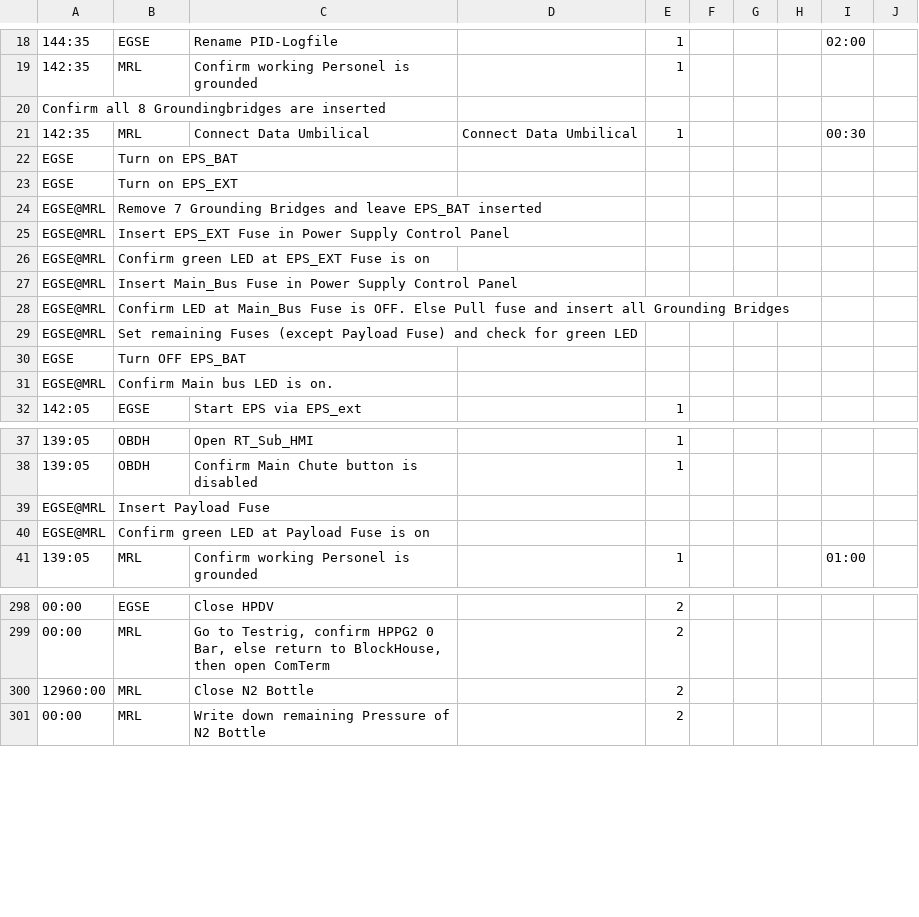
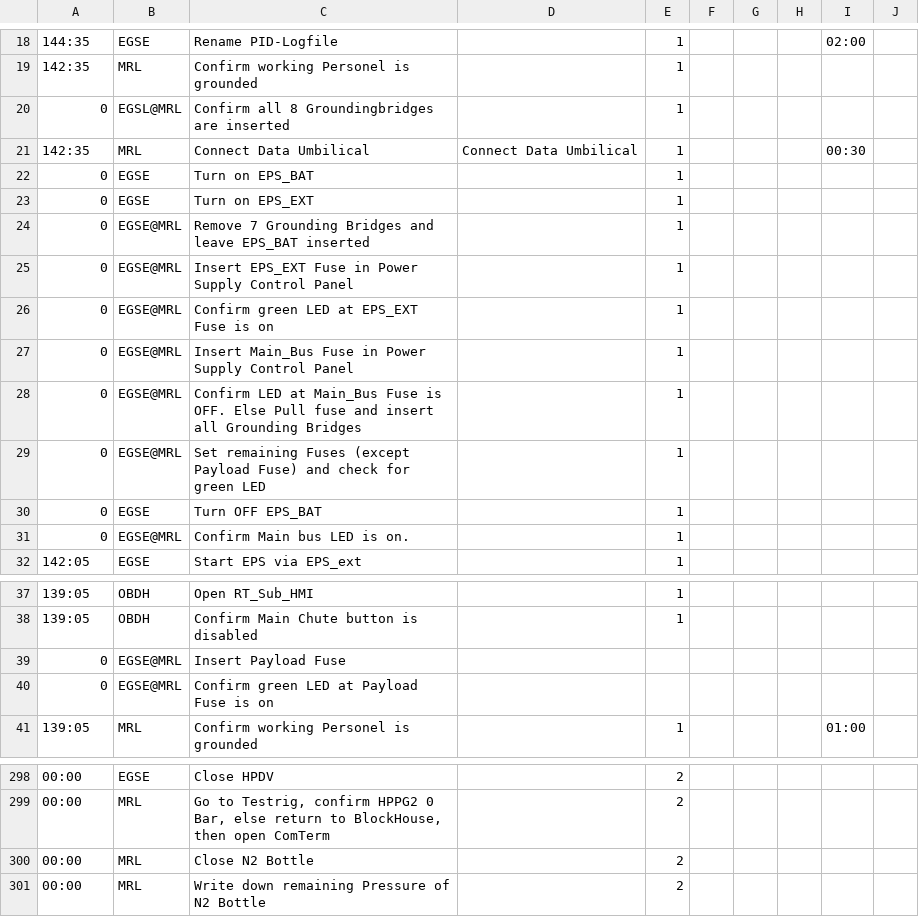
Before and after one commit to b1noc/procedure, a CSV file: LaunchProcedure.csv, drawn as a sheet; only a part is shown, gaps mark what is left out; removed rows and columns are numbered as before the commit, all else as after; the diff names each change by its address in the sheet, - before the commit and + after, or states it on an @@ line.

Commit message:
fixed layout

```diff
--- a/LaunchProcedure.csv
+++ b/LaunchProcedure.csv
-row 20: Confirm all 8 Groundingbridges are inserted
+row 20: 0 | EGSL@MRL | Confirm all 8 Groundingbridges are inserted |  | 1
-row 22: EGSE | Turn on EPS_BAT
-row 23: EGSE | Turn on EPS_EXT
-row 24: EGSE@MRL | Remove 7 Grounding Bridges and leave EPS_BAT inserted
-row 25: EGSE@MRL | Insert EPS_EXT Fuse in Power Supply Control Panel
-row 26: EGSE@MRL | Confirm green LED at EPS_EXT Fuse is on
-row 27: EGSE@MRL | Insert Main_Bus Fuse in Power Supply Control Panel
-row 28: EGSE@MRL | Confirm LED at Main_Bus Fuse is OFF. Else Pull fuse and insert all Grounding Bridges
-row 29: EGSE@MRL | Set remaining Fuses (except Payload Fuse) and check for green LED
-row 30: EGSE | Turn OFF EPS_BAT
-row 31: EGSE@MRL | Confirm Main bus LED is on.
+row 22: 0 | EGSE | Turn on EPS_BAT |  | 1
+row 23: 0 | EGSE | Turn on EPS_EXT |  | 1
+row 24: 0 | EGSE@MRL | Remove 7 Grounding Bridges and leave EPS_BAT inserted |  | 1
+row 25: 0 | EGSE@MRL | Insert EPS_EXT Fuse in Power Supply Control Panel |  | 1
+row 26: 0 | EGSE@MRL | Confirm green LED at EPS_EXT Fuse is on |  | 1
+row 27: 0 | EGSE@MRL | Insert Main_Bus Fuse in Power Supply Control Panel |  | 1
+row 28: 0 | EGSE@MRL | Confirm LED at Main_Bus Fuse is OFF. Else Pull fuse and insert all Grounding Bridges |  | 1
+row 29: 0 | EGSE@MRL | Set remaining Fuses (except Payload Fuse) and check for green LED |  | 1
+row 30: 0 | EGSE | Turn OFF EPS_BAT |  | 1
+row 31: 0 | EGSE@MRL | Confirm Main bus LED is on. |  | 1
-row 39: EGSE@MRL | Insert Payload Fuse
-row 40: EGSE@MRL | Confirm green LED at Payload Fuse is on
+row 39: 0 | EGSE@MRL | Insert Payload Fuse
+row 40: 0 | EGSE@MRL | Confirm green LED at Payload Fuse is on
-A300: 12960:00
+A300: 00:00
```
